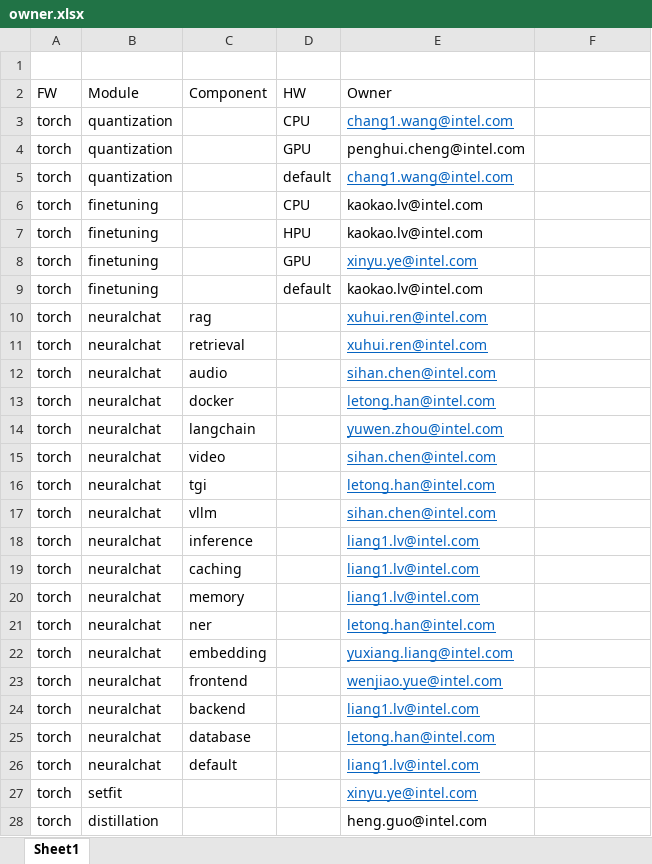
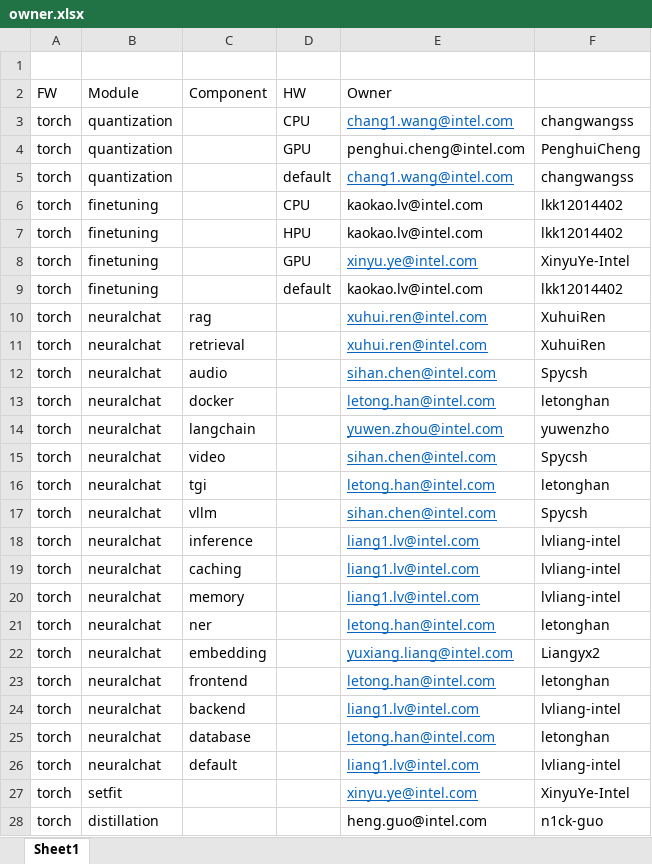
Before and after one commit to VincyZhang/intel-extension-for-transformers, an Excel workbook: .github/workflows/script/owner.xlsx, sheet Sheet1, drawn as a sheet; only a part is shown; values as stored, in another font and other column widths than the file's, no borders; the diff covers the shown part only; the diff names each change by its address in the sheet, - before the commit and + after, or states it on an @@ line.

Commit message:
update list
Signed-off-by: Wenxin Zhang <wenxin.zhang@intel.com>

```diff
--- a/.github/workflows/script/owner.xlsx (sheet Sheet1)
+++ b/.github/workflows/script/owner.xlsx (sheet Sheet1)
-F3: (empty)
+F3: changwangss
-F4: (empty)
+F4: PenghuiCheng
-F5: (empty)
+F5: changwangss
-F6:F7: (empty)
+F6:F7: lkk12014402
-F8: (empty)
+F8: XinyuYe-Intel
-F9: (empty)
+F9: lkk12014402
-F10:F11: (empty)
+F10:F11: XuhuiRen
-F12: (empty)
+F12: Spycsh
-F13: (empty)
+F13: letonghan
-F14: (empty)
+F14: yuwenzho
-F15: (empty)
+F15: Spycsh
-F16: (empty)
+F16: letonghan
-F17: (empty)
+F17: Spycsh
-F18:F20: (empty)
+F18:F20: lvliang-intel
-F21: (empty)
+F21: letonghan
-F22: (empty)
+F22: Liangyx2
-E23 (Owner): wenjiao.yue@intel.com
+E23 (Owner): letong.han@intel.com
-F23: (empty)
+F23: letonghan
-F24: (empty)
+F24: lvliang-intel
-F25: (empty)
+F25: letonghan
-F26: (empty)
+F26: lvliang-intel
-F27: (empty)
+F27: XinyuYe-Intel
-F28: (empty)
+F28: n1ck-guo
```
Also changed, not shown: 17 edited cells elsewhere in this sheet, 1 other file.
